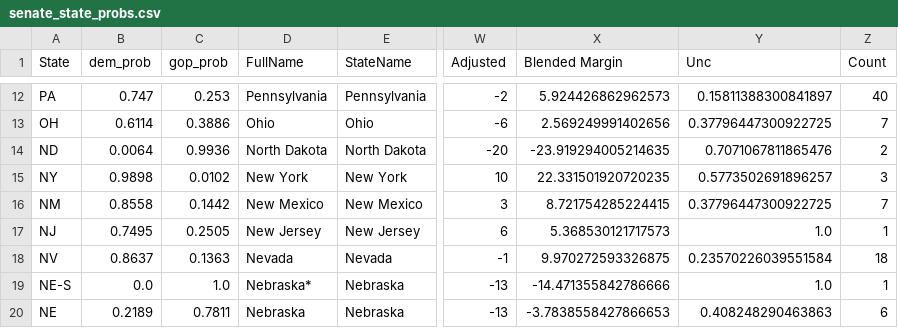
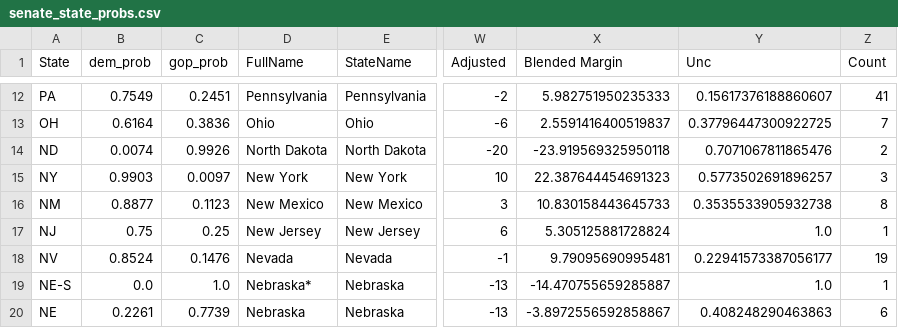
Before and after one commit to djrubio2/polls, a CSV file: senate_state_probs.csv, drawn as a sheet; only a part is shown, gaps mark what is left out; the diff covers the shown part only; the diff names each change by its address in the sheet, - before the commit and + after, or states it on an @@ line.

```diff
--- a/senate_state_probs.csv
+++ b/senate_state_probs.csv
-B12 (dem_prob): 0.747
+B12 (dem_prob): 0.7549
-C12 (gop_prob): 0.253
+C12 (gop_prob): 0.2451
-X12 (Blended Margin): 5.924426862962573
+X12 (Blended Margin): 5.982751950235333
-Y12 (Unc): 0.15811388300841897
+Y12 (Unc): 0.15617376188860607
-Z12 (Count): 40
+Z12 (Count): 41
-B13 (dem_prob): 0.6114
+B13 (dem_prob): 0.6164
-C13 (gop_prob): 0.3886
+C13 (gop_prob): 0.3836
-X13 (Blended Margin): 2.569249991402656
+X13 (Blended Margin): 2.5591416400519837
-B14 (dem_prob): 0.0064
+B14 (dem_prob): 0.0074
-C14 (gop_prob): 0.9936
+C14 (gop_prob): 0.9926
-X14 (Blended Margin): -23.919294005214635
+X14 (Blended Margin): -23.919569325950118
-B15 (dem_prob): 0.9898
+B15 (dem_prob): 0.9903
-C15 (gop_prob): 0.0102
+C15 (gop_prob): 0.0097
-X15 (Blended Margin): 22.331501920720235
+X15 (Blended Margin): 22.387644454691323
-B16 (dem_prob): 0.8558
+B16 (dem_prob): 0.8877
-C16 (gop_prob): 0.1442
+C16 (gop_prob): 0.1123
-X16 (Blended Margin): 8.721754285224415
+X16 (Blended Margin): 10.830158443645733
-Y16 (Unc): 0.37796447300922725
+Y16 (Unc): 0.3535533905932738
-Z16 (Count): 7
+Z16 (Count): 8
-B17 (dem_prob): 0.7495
+B17 (dem_prob): 0.75
-C17 (gop_prob): 0.2505
+C17 (gop_prob): 0.25
-X17 (Blended Margin): 5.368530121717573
+X17 (Blended Margin): 5.305125881728824
-B18 (dem_prob): 0.8637
+B18 (dem_prob): 0.8524
-C18 (gop_prob): 0.1363
+C18 (gop_prob): 0.1476
-X18 (Blended Margin): 9.970272593326875
+X18 (Blended Margin): 9.79095690995481
-Y18 (Unc): 0.23570226039551584
+Y18 (Unc): 0.22941573387056177
-Z18 (Count): 18
+Z18 (Count): 19
-X19 (Blended Margin): -14.471355842786666
+X19 (Blended Margin): -14.470755659285887
-B20 (dem_prob): 0.2189
+B20 (dem_prob): 0.2261
-C20 (gop_prob): 0.7811
+C20 (gop_prob): 0.7739
-X20 (Blended Margin): -3.7838558427866653
+X20 (Blended Margin): -3.8972556592858867
```
Also changed, not shown: 87 edited cells elsewhere in this file, 2024houseprobs.csv, pollingavg.csv, 12 other files.
